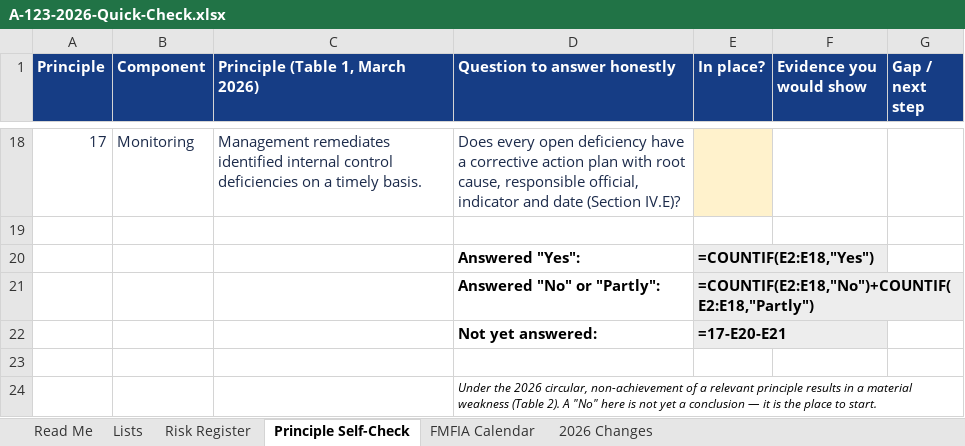
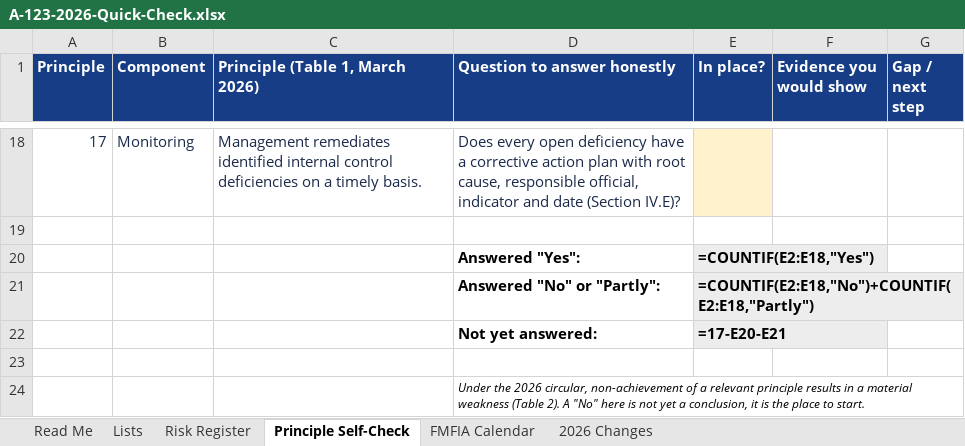
Before and after one commit to madogal-dev/ascend-site, an Excel workbook: downloads/A-123-2026-Quick-Check.xlsx, sheet Principle Self-Check, drawn as a sheet; only a part is shown, gaps mark what is left out; values as stored, in another font and other column widths than the file's, no borders; formulas without a stored value are shown as written; the diff names each change by its address in the sheet, - before the commit and + after, or states it on an @@ line.

```diff
--- a/downloads/A-123-2026-Quick-Check.xlsx (sheet Principle Self-Check)
+++ b/downloads/A-123-2026-Quick-Check.xlsx (sheet Principle Self-Check)
-D24 (Question to answer honestly): …yet a conclusion — it is…
+D24 (Question to answer honestly): …yet a conclusion, it is…
```
Also changed, not shown: sheet Read Me, sheet Risk Register, 8 other files.
